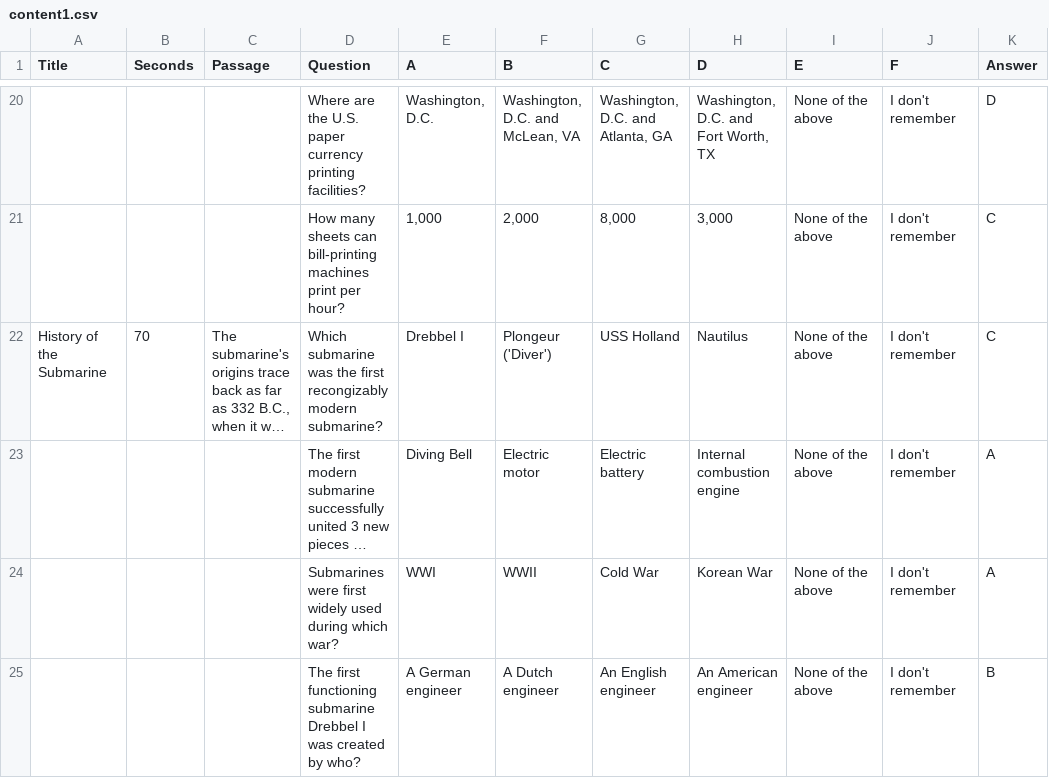
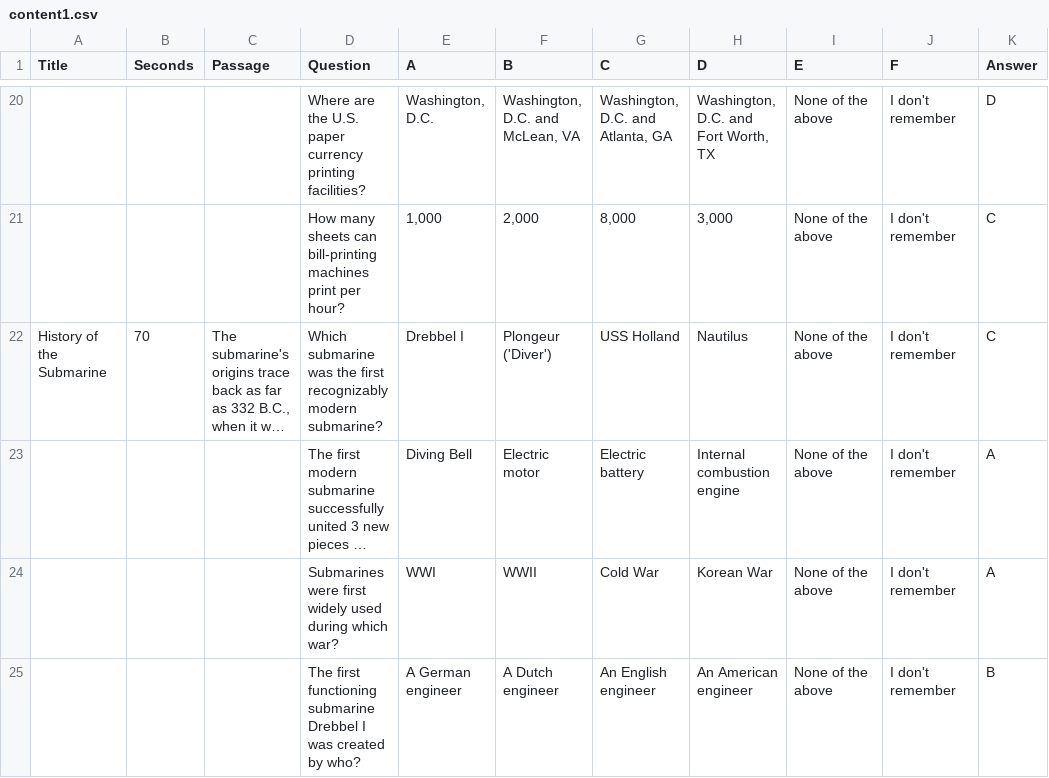
Before and after one commit to gunnarmein-ucbischool/w241-rote, a CSV file: src/main/WEBAPP/content1.csv, drawn as a sheet; only a part is shown, gaps mark what is left out; long unchanged cells end in …; the diff covers the shown part only; the diff names each change by its address in the sheet, - before the commit and + after, or states it on an @@ line.

Commit message:
content fixes

```diff
--- a/src/main/WEBAPP/content1.csv
+++ b/src/main/WEBAPP/content1.csv
-D22 (Question): …the first recongizably modern submarine?
+D22 (Question): …the first recognizably modern submarine?
```
Also changed, not shown: 8 edited cells elsewhere in this file.
